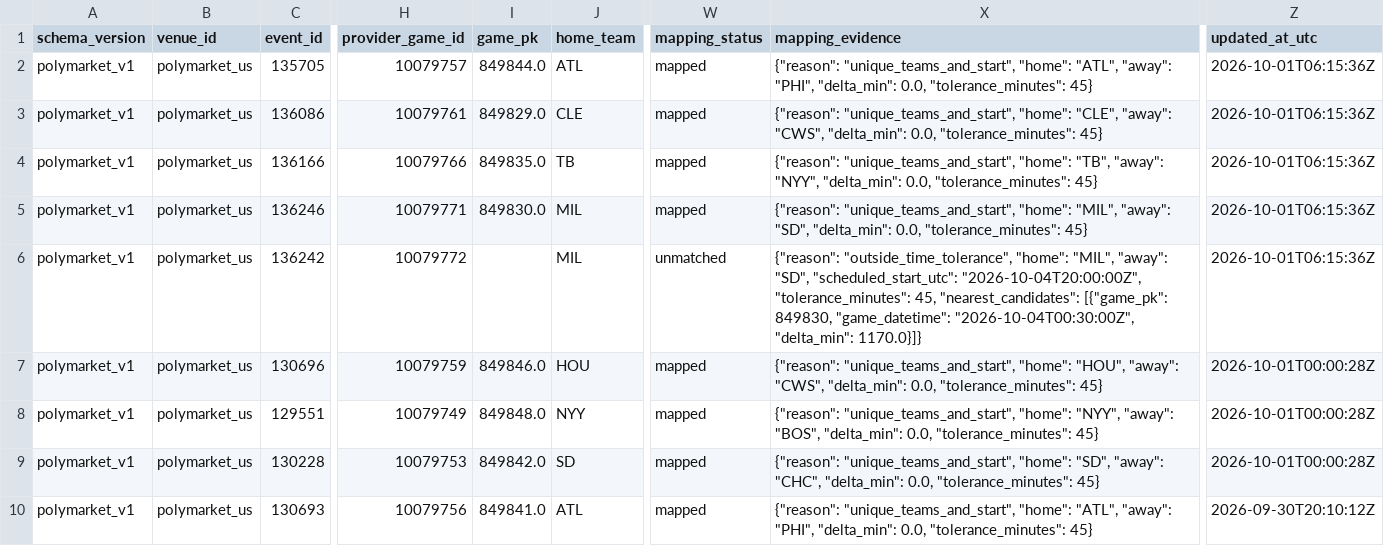
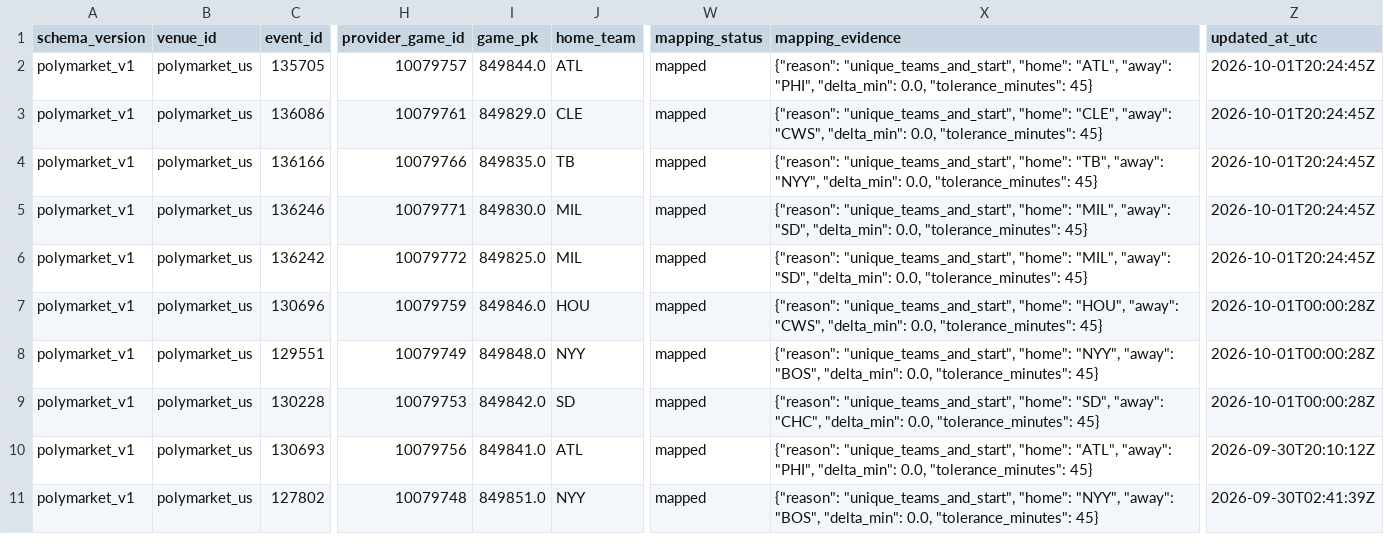
Before and after one commit to 0xyydeca/mlb_metrics, a CSV file: data/polymarket/registry/contracts.csv, drawn as a sheet; only a part is shown, gaps mark what is left out; the shorter side is filled out with more unchanged rows; the diff names each change by its address in the sheet, - before the commit and + after, or states it on an @@ line.

```diff
--- a/data/polymarket/registry/contracts.csv
+++ b/data/polymarket/registry/contracts.csv
-Z2:Z6 (updated_at_utc): 2026-10-01T06:15:36Z
+Z2:Z6 (updated_at_utc): 2026-10-01T20:24:45Z
-I6 (game_pk): (empty)
+I6 (game_pk): 849825.0
-W6 (mapping_status): unmatched
+W6 (mapping_status): mapped
-X6 (mapping_evidence): {"reason": "outside_time_tolerance", "home": "MIL", "away": "SD", "scheduled_start_utc": "2026-10-04T20:00:00Z", "tolerance_minutes": 45, "nearest_candidates": [{"game_pk": 849830, "game_datetime": "2026-10-04T00:30:00Z", "delta_min": 1170.0}]}
+X6 (mapping_evidence): {"reason": "unique_teams_and_start", "home": "MIL", "away": "SD", "delta_min": 0.0, "tolerance_minutes": 45}
```
Also changed, not shown: data/polymarket/research/hit_props/prospective/exclusions.csv, 13 other files.
